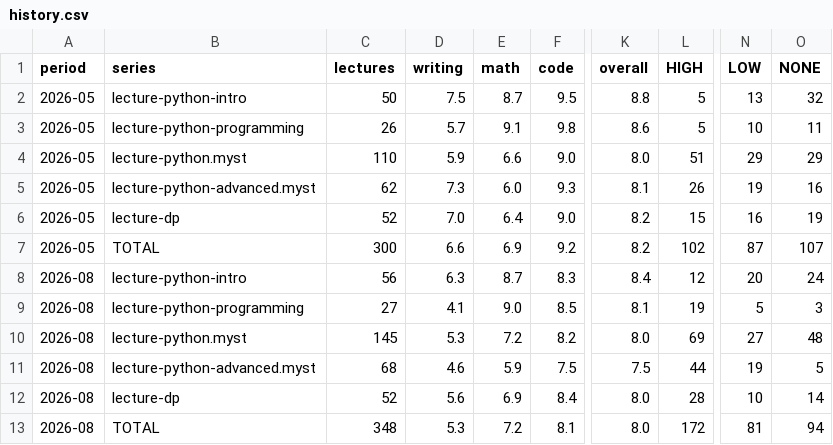
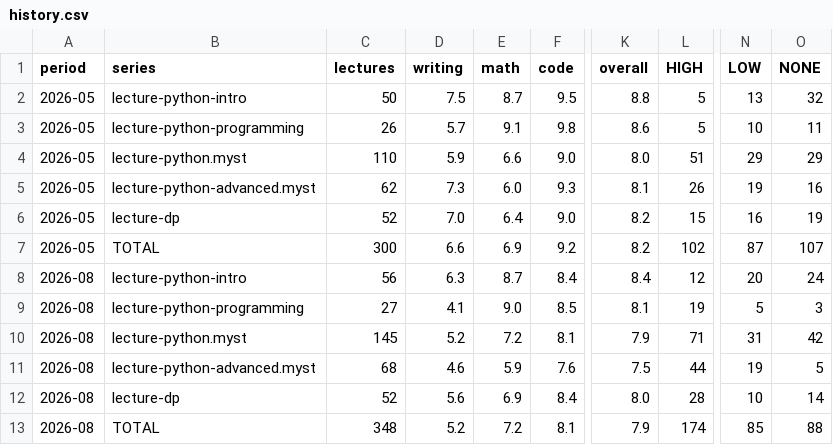
Before and after one commit to QuantEcon/audit.2026-05.style-guide, a CSV file: lectures/data/history.csv, drawn as a sheet; only a part is shown, gaps mark what is left out; the diff names each change by its address in the sheet, - before the commit and + after, or states it on an @@ line.

```diff
--- a/lectures/data/history.csv
+++ b/lectures/data/history.csv
-F8 (code): 8.3
+F8 (code): 8.4
-D10 (writing): 5.3
+D10 (writing): 5.2
-F10 (code): 8.2
+F10 (code): 8.1
-K10 (overall): 8.0
+K10 (overall): 7.9
-L10 (HIGH): 69
+L10 (HIGH): 71
-N10 (LOW): 27
+N10 (LOW): 31
-O10 (NONE): 48
+O10 (NONE): 42
-F11 (code): 7.5
+F11 (code): 7.6
-D13 (writing): 5.3
+D13 (writing): 5.2
-K13 (overall): 8.0
+K13 (overall): 7.9
-L13 (HIGH): 172
+L13 (HIGH): 174
-N13 (LOW): 81
+N13 (LOW): 85
-O13 (NONE): 94
+O13 (NONE): 88
```
Also changed, not shown: lectures/data/judgment.csv, lectures/data/rule_reach.csv, 35 other files.
